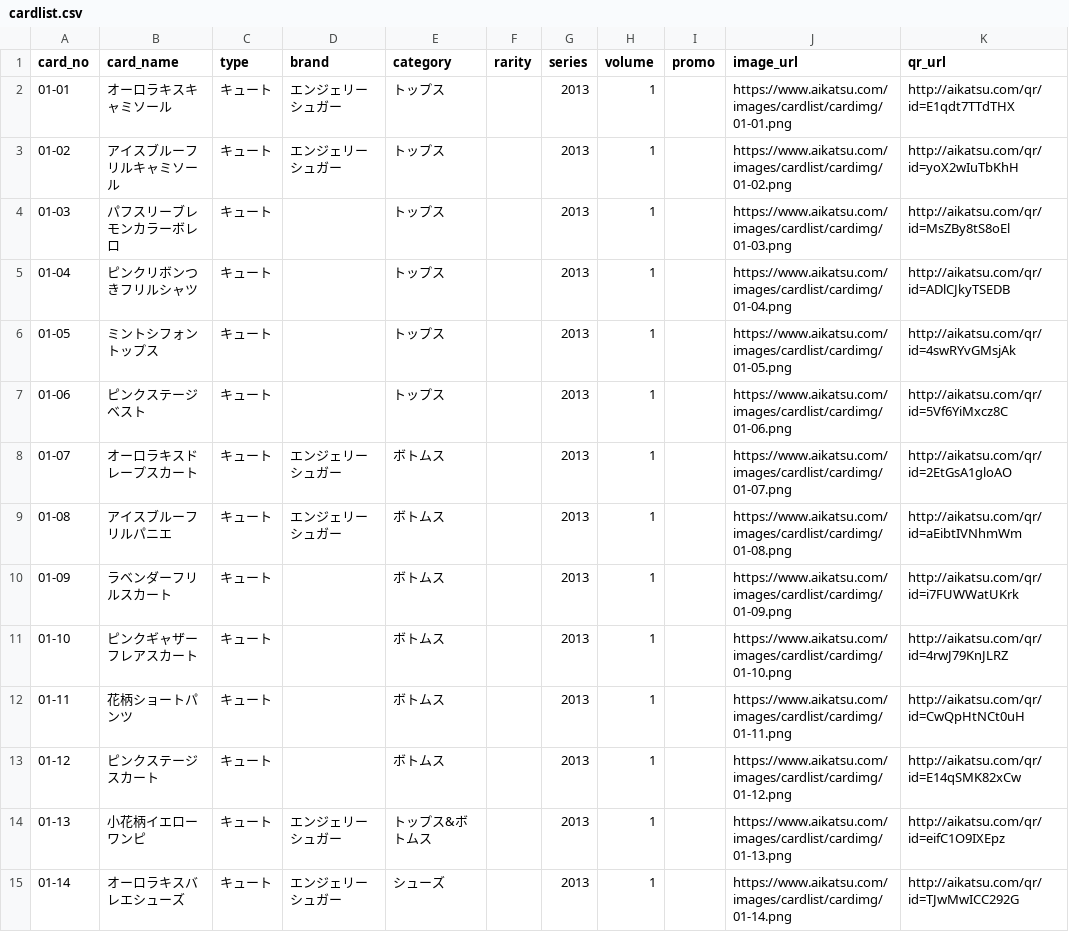
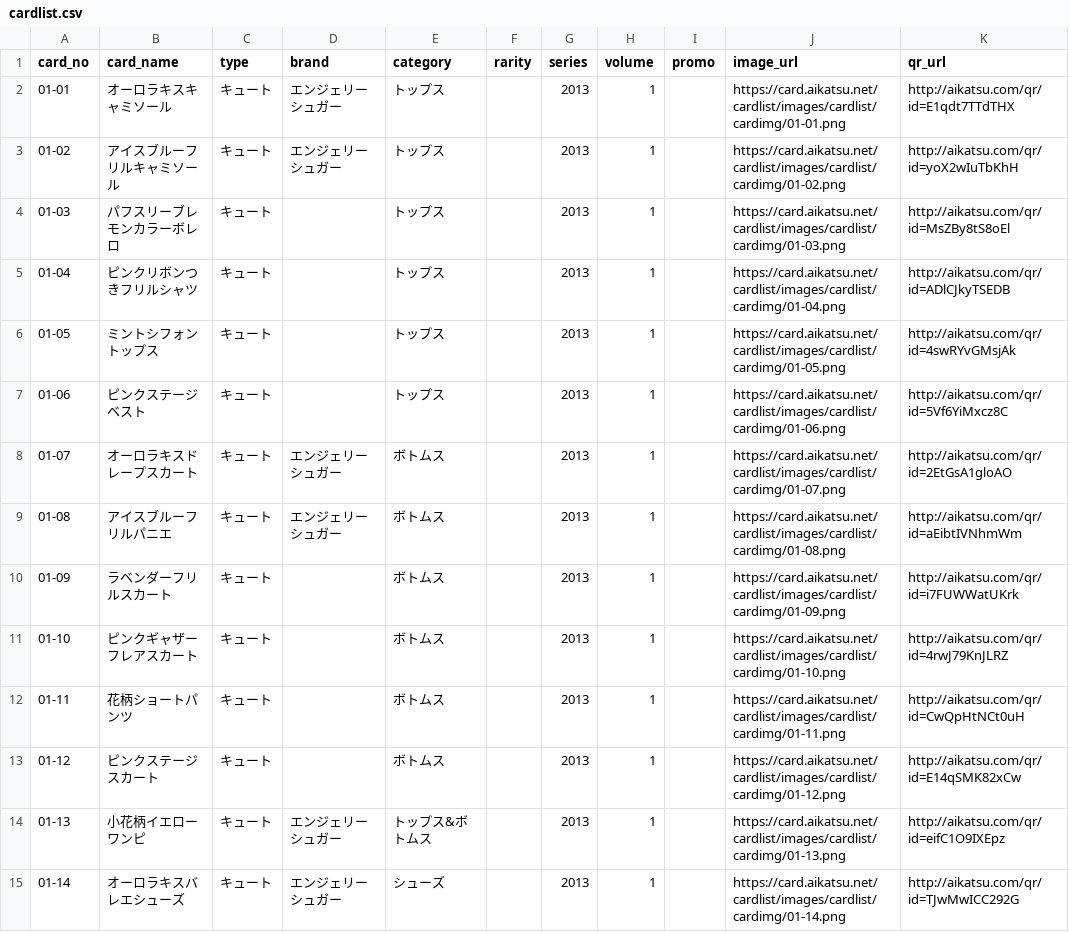
Before and after one commit to sakatachang/aikatsu-binder, a CSV file: cardlist.csv, drawn as a sheet; only a part is shown; the diff covers the shown part only.

Commit message:
Update cardlist.csv

```diff
--- a/cardlist.csv
+++ b/cardlist.csv
@@ -1,15 +1,15 @@
 card_no,card_name,type,brand,category,rarity,series,volume,promo,image_url,qr_url
-01-01,オーロラキスキャミソール,キュート,エンジェリーシュガー,トップス,,2013,1,,https://www.aikatsu.com/images/cardlist/cardimg/01-01.png,http://aikatsu.com/qr/id=E1qdt7TTdTHX
-01-02,アイスブルーフリルキャミソール,キュート,エンジェリーシュガー,トップス,,2013,1,,https://www.aikatsu.com/images/cardlist/cardimg/01-02.png,http://aikatsu.com/qr/id=yoX2wIuTbKhH
-01-03,パフスリーブレモンカラーボレロ,キュート,,トップス,,2013,1,,https://www.aikatsu.com/images/cardlist/cardimg/01-03.png,http://aikatsu.com/qr/id=MsZBy8tS8oEl
-01-04,ピンクリボンつきフリルシャツ,キュート,,トップス,,2013,1,,https://www.aikatsu.com/images/cardlist/cardimg/01-04.png,http://aikatsu.com/qr/id=ADlCJkyTSEDB
-01-05,ミントシフォントップス,キュート,,トップス,,2013,1,,https://www.aikatsu.com/images/cardlist/cardimg/01-05.png,http://aikatsu.com/qr/id=4swRYvGMsjAk
-01-06,ピンクステージベスト,キュート,,トップス,,2013,1,,https://www.aikatsu.com/images/cardlist/cardimg/01-06.png,http://aikatsu.com/qr/id=5Vf6YiMxcz8C
-01-07,オーロラキスドレープスカート,キュート,エンジェリーシュガー,ボトムス,,2013,1,,https://www.aikatsu.com/images/cardlist/cardimg/01-07.png,http://aikatsu.com/qr/id=2EtGsA1gloAO
-01-08,アイスブルーフリルパニエ,キュート,エンジェリーシュガー,ボトムス,,2013,1,,https://www.aikatsu.com/images/cardlist/cardimg/01-08.png,http://aikatsu.com/qr/id=aEibtIVNhmWm
-01-09,ラベンダーフリルスカート,キュート,,ボトムス,,2013,1,,https://www.aikatsu.com/images/cardlist/cardimg/01-09.png,http://aikatsu.com/qr/id=i7FUWWatUKrk
-01-10,ピンクギャザーフレアスカート,キュート,,ボトムス,,2013,1,,https://www.aikatsu.com/images/cardlist/cardimg/01-10.png,http://aikatsu.com/qr/id=4rwJ79KnJLRZ
-01-11,花柄ショートパンツ,キュート,,ボトムス,,2013,1,,https://www.aikatsu.com/images/cardlist/cardimg/01-11.png,http://aikatsu.com/qr/id=CwQpHtNCt0uH
-01-12,ピンクステージスカート,キュート,,ボトムス,,2013,1,,https://www.aikatsu.com/images/cardlist/cardimg/01-12.png,http://aikatsu.com/qr/id=E14qSMK82xCw
-01-13,小花柄イエローワンピ,キュート,エンジェリーシュガー,トップス&ボトムス,,2013,1,,https://www.aikatsu.com/images/cardlist/cardimg/01-13.png,http://aikatsu.com/qr/id=eifC1O9IXEpz
-01-14,オーロラキスバレエシューズ,キュート,エンジェリーシュガー,シューズ,,2013,1,,https://www.aikatsu.com/images/cardlist/cardimg/01-14.png,http://aikatsu.com/qr/id=TJwMwICC292G
+01-01,オーロラキスキャミソール,キュート,エンジェリーシュガー,トップス,,2013,1,,https://card.aikatsu.net/cardlist/images/cardlist/cardimg/01-01.png,http://aikatsu.com/qr/id=E1qdt7TTdTHX
+01-02,アイスブルーフリルキャミソール,キュート,エンジェリーシュガー,トップス,,2013,1,,https://card.aikatsu.net/cardlist/images/cardlist/cardimg/01-02.png,http://aikatsu.com/qr/id=yoX2wIuTbKhH
+01-03,パフスリーブレモンカラーボレロ,キュート,,トップス,,2013,1,,https://card.aikatsu.net/cardlist/images/cardlist/cardimg/01-03.png,http://aikatsu.com/qr/id=MsZBy8tS8oEl
+01-04,ピンクリボンつきフリルシャツ,キュート,,トップス,,2013,1,,https://card.aikatsu.net/cardlist/images/cardlist/cardimg/01-04.png,http://aikatsu.com/qr/id=ADlCJkyTSEDB
+01-05,ミントシフォントップス,キュート,,トップス,,2013,1,,https://card.aikatsu.net/cardlist/images/cardlist/cardimg/01-05.png,http://aikatsu.com/qr/id=4swRYvGMsjAk
+01-06,ピンクステージベスト,キュート,,トップス,,2013,1,,https://card.aikatsu.net/cardlist/images/cardlist/cardimg/01-06.png,http://aikatsu.com/qr/id=5Vf6YiMxcz8C
+01-07,オーロラキスドレープスカート,キュート,エンジェリーシュガー,ボトムス,,2013,1,,https://card.aikatsu.net/cardlist/images/cardlist/cardimg/01-07.png,http://aikatsu.com/qr/id=2EtGsA1gloAO
+01-08,アイスブルーフリルパニエ,キュート,エンジェリーシュガー,ボトムス,,2013,1,,https://card.aikatsu.net/cardlist/images/cardlist/cardimg/01-08.png,http://aikatsu.com/qr/id=aEibtIVNhmWm
+01-09,ラベンダーフリルスカート,キュート,,ボトムス,,2013,1,,https://card.aikatsu.net/cardlist/images/cardlist/cardimg/01-09.png,http://aikatsu.com/qr/id=i7FUWWatUKrk
+01-10,ピンクギャザーフレアスカート,キュート,,ボトムス,,2013,1,,https://card.aikatsu.net/cardlist/images/cardlist/cardimg/01-10.png,http://aikatsu.com/qr/id=4rwJ79KnJLRZ
+01-11,花柄ショートパンツ,キュート,,ボトムス,,2013,1,,https://card.aikatsu.net/cardlist/images/cardlist/cardimg/01-11.png,http://aikatsu.com/qr/id=CwQpHtNCt0uH
+01-12,ピンクステージスカート,キュート,,ボトムス,,2013,1,,https://card.aikatsu.net/cardlist/images/cardlist/cardimg/01-12.png,http://aikatsu.com/qr/id=E14qSMK82xCw
+01-13,小花柄イエローワンピ,キュート,エンジェリーシュガー,トップス&ボトムス,,2013,1,,https://card.aikatsu.net/cardlist/images/cardlist/cardimg/01-13.png,http://aikatsu.com/qr/id=eifC1O9IXEpz
+01-14,オーロラキスバレエシューズ,キュート,エンジェリーシュガー,シューズ,,2013,1,,https://card.aikatsu.net/cardlist/images/cardlist/cardimg/01-14.png,http://aikatsu.com/qr/id=TJwMwICC292G
```
Also changed, not shown: 38 edited cells elsewhere in this file.
